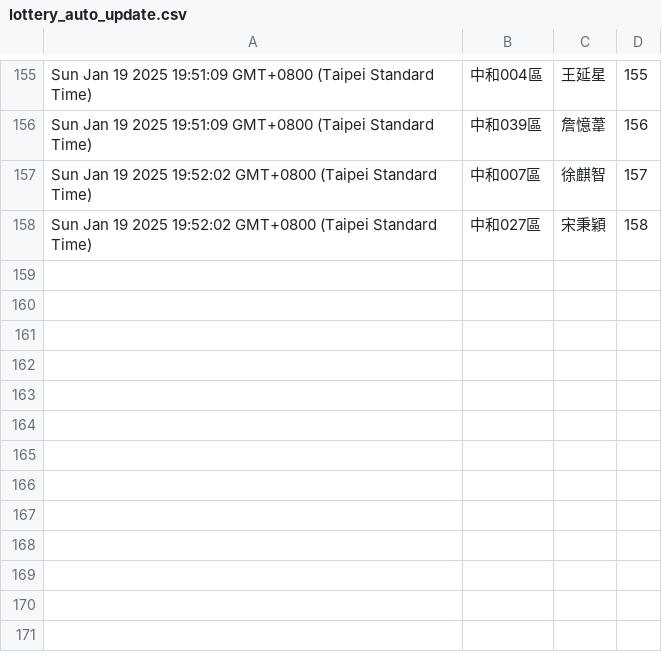
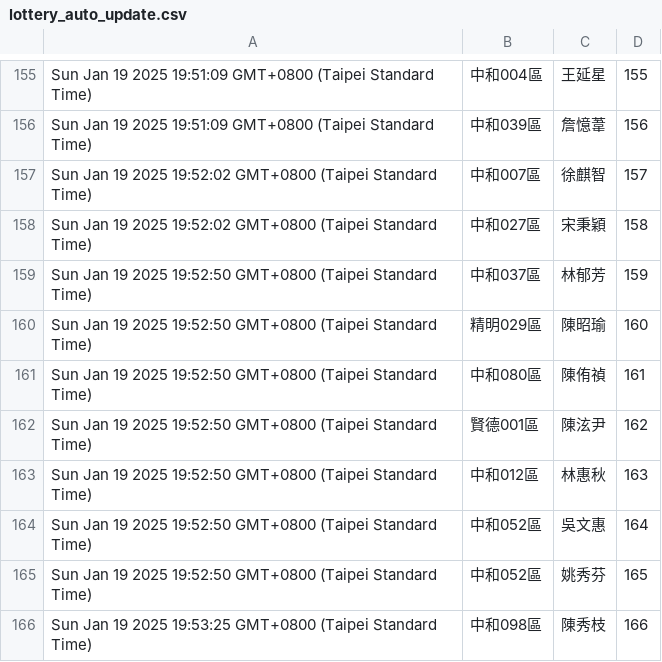
Before and after one commit to dennis23100/google_auto_lottery, a CSV file: lottery_auto_update.csv, drawn as a sheet; only a part is shown, gaps mark what is left out.

Commit message:
Update spreadsheet data

```diff
--- a/lottery_auto_update.csv
+++ b/lottery_auto_update.csv
@@ -158 +158,9 @@
 "Sun Jan 19 2025 19:52:02 GMT+0800 (Taipei Standard Time)","中和027區","宋秉穎","158"
+"Sun Jan 19 2025 19:52:50 GMT+0800 (Taipei Standard Time)","中和037區","林郁芳","159"
+"Sun Jan 19 2025 19:52:50 GMT+0800 (Taipei Standard Time)","精明029區","陳昭瑜","160"
+"Sun Jan 19 2025 19:52:50 GMT+0800 (Taipei Standard Time)","中和080區","陳侑禎","161"
+"Sun Jan 19 2025 19:52:50 GMT+0800 (Taipei Standard Time)","賢德001區","陳泫尹","162"
+"Sun Jan 19 2025 19:52:50 GMT+0800 (Taipei Standard Time)","中和012區","林惠秋","163"
+"Sun Jan 19 2025 19:52:50 GMT+0800 (Taipei Standard Time)","中和052區","吳文惠","164"
+"Sun Jan 19 2025 19:52:50 GMT+0800 (Taipei Standard Time)","中和052區","姚秀芬","165"
+"Sun Jan 19 2025 19:53:25 GMT+0800 (Taipei Standard Time)","中和098區","陳秀枝","166"
```
